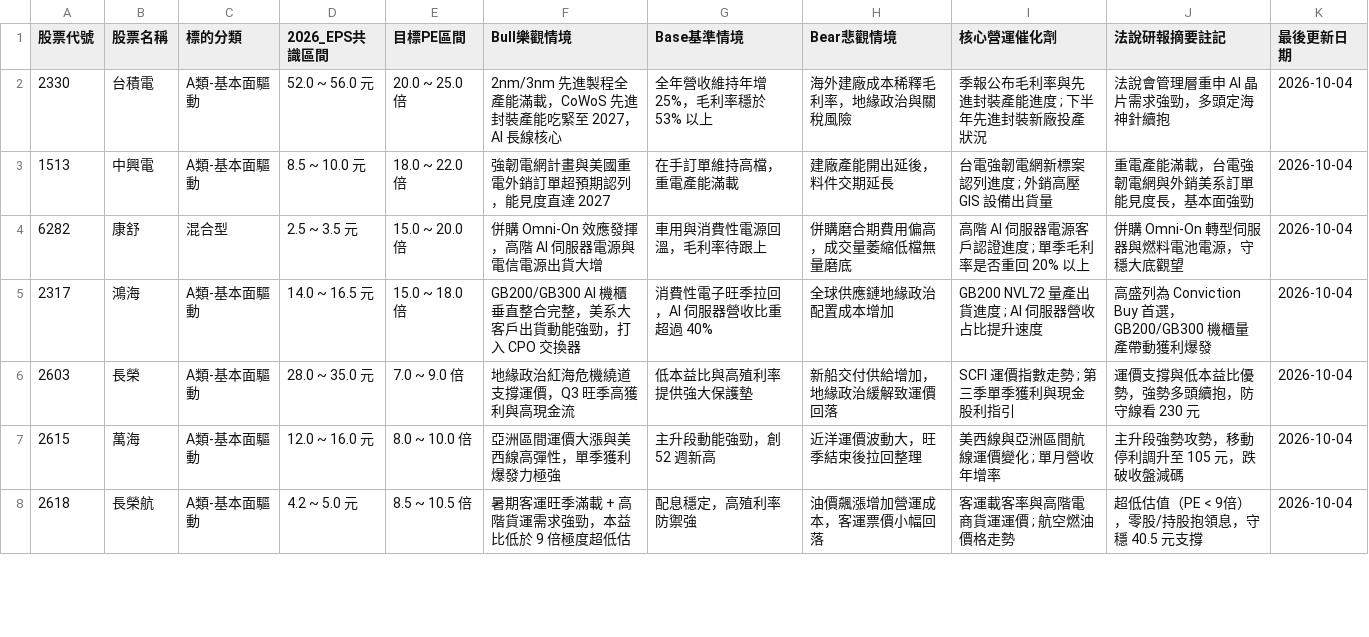
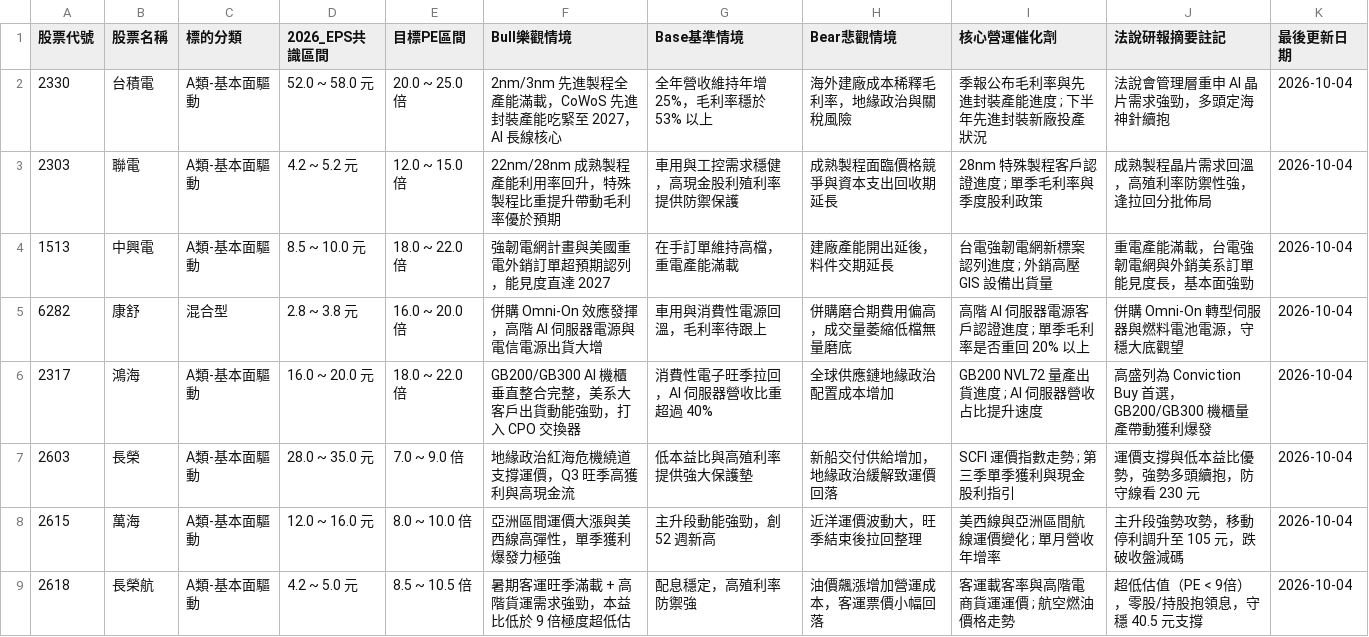
Before and after one commit to Jou-chiang/stock-dashboard, a CSV file: sheet_theses.csv, drawn as a sheet; only a part is shown; the diff covers the shown part only.

```diff
--- a/sheet_theses.csv
+++ b/sheet_theses.csv
@@ -1,6 +1,7 @@
 股票代號,股票名稱,標的分類,2026_EPS共識區間,目標PE區間,Bull樂觀情境,Base基準情境,Bear悲觀情境,核心營運催化劑,法說研報摘要註記,最後更新日期
-2330,台積電,A類-基本面驅動,52.0 ~ 56.0 元,20.0 ~ 25.0 倍,2nm/3nm 先進製程全產能滿載，CoWoS 先進封裝產能吃緊至 2027，AI 長線核心,全年營收維持年增 25%，毛利率穩於 53% 以上,海外建廠成本稀釋毛利率，地緣政治與關稅風險,季報公布毛利率與先進封裝產能進度 ; 下半年先進封裝新廠投產狀況,法說會管理層重申 AI 晶片需求強勁，多頭定海神針續抱,2026-10-04
+2330,台積電,A類-基本面驅動,52.0 ~ 58.0 元,20.0 ~ 25.0 倍,2nm/3nm 先進製程全產能滿載，CoWoS 先進封裝產能吃緊至 2027，AI 長線核心,全年營收維持年增 25%，毛利率穩於 53% 以上,海外建廠成本稀釋毛利率，地緣政治與關稅風險,季報公布毛利率與先進封裝產能進度 ; 下半年先進封裝新廠投產狀況,法說會管理層重申 AI 晶片需求強勁，多頭定海神針續抱,2026-10-04
+2303,聯電,A類-基本面驅動,4.2 ~ 5.2 元,12.0 ~ 15.0 倍,22nm/28nm 成熟製程產能利用率回升，特殊製程比重提升帶動毛利率優於預期,車用與工控需求穩健，高現金股利殖利率提供防禦保護,成熟製程面臨價格競爭與資本支出回收期延長,28nm 特殊製程客戶認證進度 ; 單季毛利率與季度股利政策,成熟製程晶片需求回溫，高殖利率防禦性強，逢拉回分批佈局,2026-10-04
 1513,中興電,A類-基本面驅動,8.5 ~ 10.0 元,18.0 ~ 22.0 倍,強韌電網計畫與美國重電外銷訂單超預期認列，能見度直達 2027,在手訂單維持高檔，重電產能滿載,建廠產能開出延後，料件交期延長,台電強韌電網新標案認列進度 ; 外銷高壓 GIS 設備出貨量,重電產能滿載，台電強韌電網與外銷美系訂單能見度長，基本面強勁,2026-10-04
-6282,康舒,混合型,2.5 ~ 3.5 元,15.0 ~ 20.0 倍,併購 Omni-On 效應發揮，高階 AI 伺服器電源與電信電源出貨大增,車用與消費性電源回溫，毛利率待跟上,併購磨合期費用偏高，成交量萎縮低檔無量磨底,高階 AI 伺服器電源客戶認證進度 ; 單季毛利率是否重回 20% 以上,併購 Omni-On 轉型伺服器與燃料電池電源，守穩大底觀望,2026-10-04
-2317,鴻海,A類-基本面驅動,14.0 ~ 16.5 元,15.0 ~ 18.0 倍,GB200/GB300 AI 機櫃垂直整合完整，美系大客戶出貨動能強勁，打入 CPO 交換器,消費性電子旺季拉回，AI 伺服器營收比重超過 40%,全球供應鏈地緣政治配置成本增加,GB200 NVL72 量產出貨進度 ; AI 伺服器營收占比提升速度,高盛列為 Conviction Buy 首選，GB200/GB300 機櫃量產帶動獲利爆發,2026-10-04
+6282,康舒,混合型,2.8 ~ 3.8 元,16.0 ~ 20.0 倍,併購 Omni-On 效應發揮，高階 AI 伺服器電源與電信電源出貨大增,車用與消費性電源回溫，毛利率待跟上,併購磨合期費用偏高，成交量萎縮低檔無量磨底,高階 AI 伺服器電源客戶認證進度 ; 單季毛利率是否重回 20% 以上,併購 Omni-On 轉型伺服器與燃料電池電源，守穩大底觀望,2026-10-04
+2317,鴻海,A類-基本面驅動,16.0 ~ 20.0 元,18.0 ~ 22.0 倍,GB200/GB300 AI 機櫃垂直整合完整，美系大客戶出貨動能強勁，打入 CPO 交換器,消費性電子旺季拉回，AI 伺服器營收比重超過 40%,全球供應鏈地緣政治配置成本增加,GB200 NVL72 量產出貨進度 ; AI 伺服器營收占比提升速度,高盛列為 Conviction Buy 首選，GB200/GB300 機櫃量產帶動獲利爆發,2026-10-04
 2603,長榮,A類-基本面驅動,28.0 ~ 35.0 元,7.0 ~ 9.0 倍,地緣政治紅海危機繞道支撐運價，Q3 旺季高獲利與高現金流,低本益比與高殖利率提供強大保護墊,新船交付供給增加，地緣政治緩解致運價回落,SCFI 運價指數走勢 ; 第三季單季獲利與現金股利指引,運價支撐與低本益比優勢，強勢多頭續抱，防守線看 230 元,2026-10-04
```
Also changed, not shown: 13 edited cells elsewhere in this file, 2 other files.
